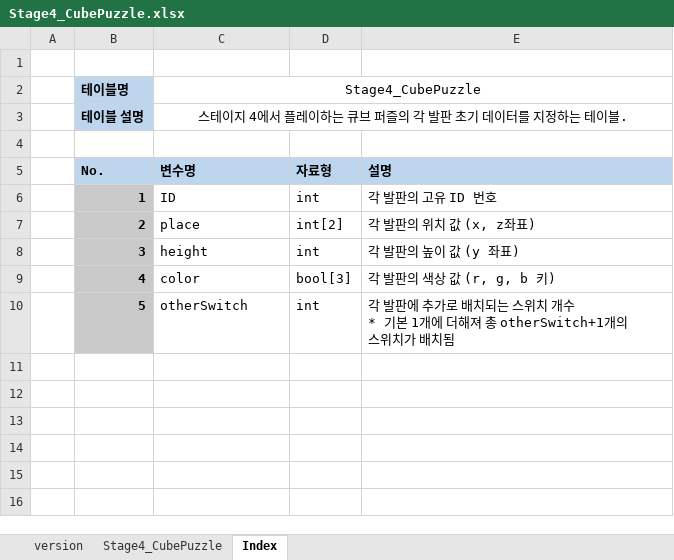
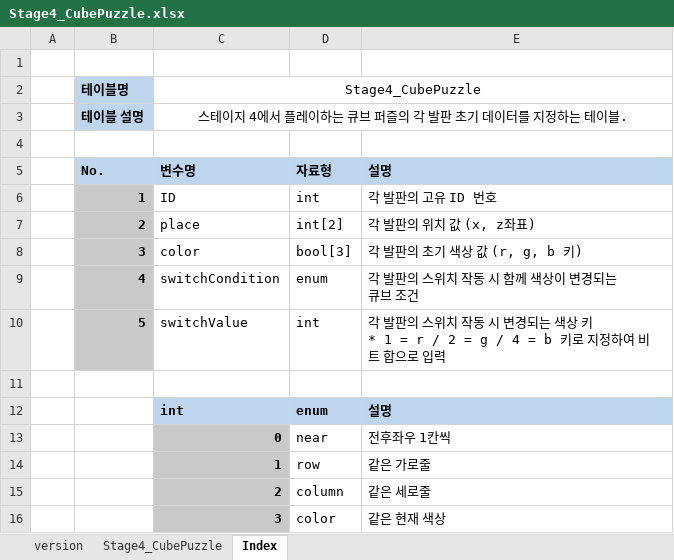
Before and after one commit to WooSeonghyeok/Moumi_moz.A.I.c_Documents, an Excel workbook: Sheet/Stage4_CubePuzzle.xlsx, sheet Index, drawn as a sheet; values as stored, in another font and other column widths than the file's, no borders; removed rows and columns are numbered as before the commit, all else as after; ↵ is a line break in a cell; the diff names each change by its address in the sheet, - before the commit and + after, or states it on an @@ line.

```diff
--- a/Sheet/Stage4_CubePuzzle.xlsx (sheet Index)
+++ b/Sheet/Stage4_CubePuzzle.xlsx (sheet Index)
-row 8:  | 3 | height | int | 각 발판의 높이 값 (y 좌표)
-B8 (No.): 4
+B8 (No.): 3
-E8 (설명): 각 발판의 색상 값 (r, g, b 키)
+E8 (설명): 각 발판의 초기 색상 값 (r, g, b 키)
+row 9:  | 4 | switchCondition | enum | 각 발판의 스위치 작동 시 함께 색상이 변경되는 큐브 조건
-C10 (변수명): otherSwitch
+C10 (변수명): switchValue
-E10 (설명): 각 발판에 추가로 배치되는 스위치 개수 ↵ * 기본 1개에 더해져 총 otherSwitch+1개의 스위치가 배치됨
+E10 (설명): 각 발판의 스위치 작동 시 변경되는 색상 키 ↵ * 1 = r / 2 = g / 4 = b 키로 지정하여 비트 합으로 입력
+row 11: (empty)
+row 12:  |  | int | enum | 설명
+row 13:  |  | 0 | near | 전후좌우 1칸씩
+row 14:  |  | 1 | row | 같은 가로줄
+row 15:  |  | 2 | column | 같은 세로줄
+row 16:  |  | 3 | color | 같은 현재 색상
```
Also changed, not shown: sheet Stage4_CubePuzzle, formulas that keep their value, 9 other files.
